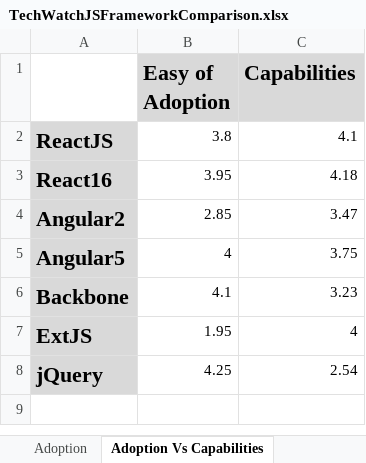
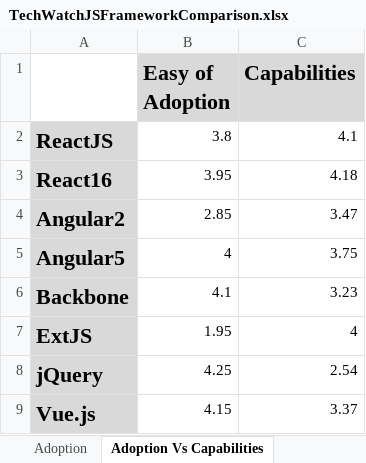
Before and after one commit to Talentica/TechWatchJS, an Excel workbook: TechWatchJSFrameworkComparison.xlsx, sheet Adoption Vs Capabilities, drawn as a sheet; values as stored, in another font and other column widths than the file's, no borders; charts and pictures not drawn; the diff names each change by its address in the sheet, - before the commit and + after, or states it on an @@ line.

```diff
--- a/TechWatchJSFrameworkComparison.xlsx (sheet Adoption Vs Capabilities)
+++ b/TechWatchJSFrameworkComparison.xlsx (sheet Adoption Vs Capabilities)
+row 9: Vue.js | 4.15 | 3.37
```
Also changed, not shown: sheet Adoption, sheet Capabilities, charts or pictures, TechWatchParamsCalculations.xlsx, 53 other files.
